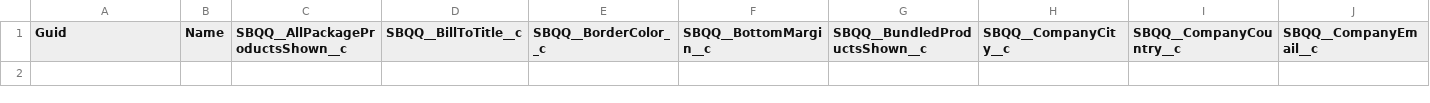
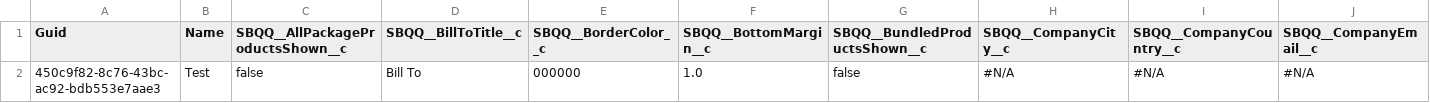
Before and after one commit to Prodlymoover/F10Test, a CSV file: SBQQ__QuoteTemplate__c.csv, drawn as a sheet; only a part is shown; rows hold the shown columns only; the diff names each change by its address in the sheet, - before the commit and + after, or states it on an @@ line.

Commit message:
Initializing control org data into the repository

```diff
--- a/SBQQ__QuoteTemplate__c.csv
+++ b/SBQQ__QuoteTemplate__c.csv
+row 2: 450c9f82-8c76-43bc-ac92-bdb553e7aae3 | Test | false | Bill To | 000000 | 1.0 | false | #N/A | #N/A | #N/A
```
Also changed, not shown: SBQQ__LineColumn__c.csv, SBQQ__TemplateSection__c.csv, 1 other file.
